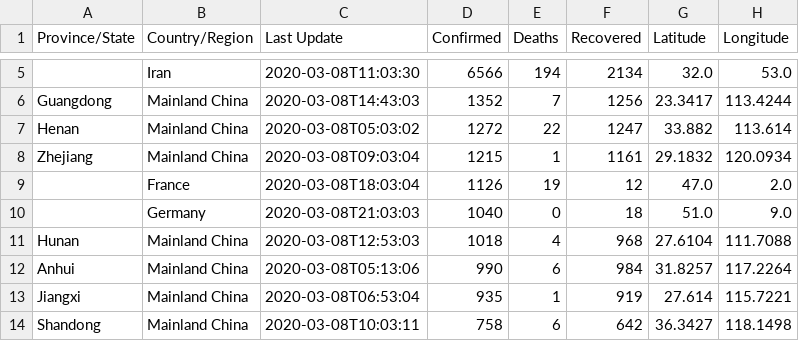
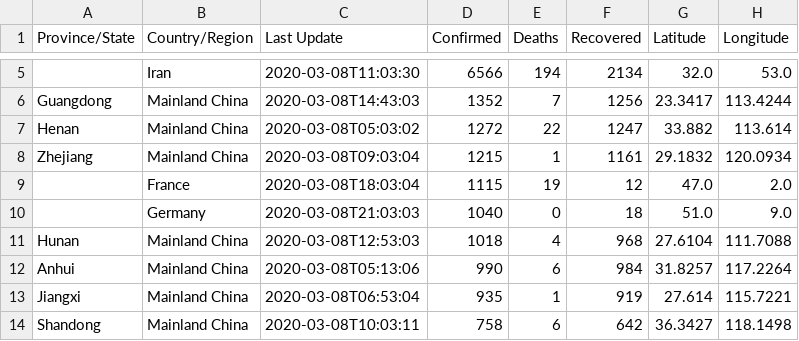
Before and after one commit to leafwind/COVID-19-Taiwan, a CSV file: csse_covid_19_data/csse_covid_19_daily_reports/03-08-2020.csv, drawn as a sheet; only a part is shown, gaps mark what is left out.

```diff
--- a/csse_covid_19_data/csse_covid_19_daily_reports/03-08-2020.csv
+++ b/csse_covid_19_data/csse_covid_19_daily_reports/03-08-2020.csv
@@ -8,3 +8,3 @@ Henan,Mainland China,2020-03-08T05:03:02,1272,22,1247,33.882,113.614
 Zhejiang,Mainland China,2020-03-08T09:03:04,1215,1,1161,29.1832,120.0934
-,France,2020-03-08T18:03:04,1126,19,12,47.0,2.0
+,France,2020-03-08T18:03:04,1115,19,12,47.0,2.0
 ,Germany,2020-03-08T21:03:03,1040,0,18,51.0,9.0
```
Also changed, not shown: csse_covid_19_data/csse_covid_19_daily_reports/03-03-2020.csv, csse_covid_19_data/csse_covid_19_daily_reports/03-05-2020.csv, 5 other files.
